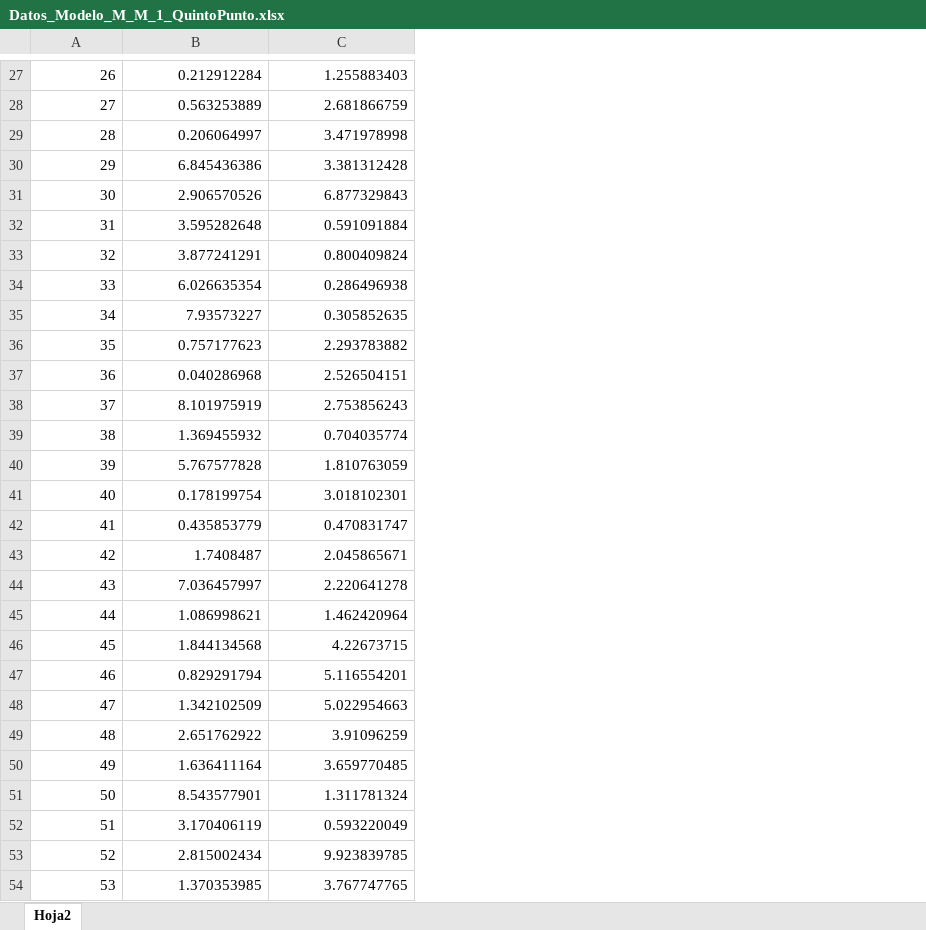
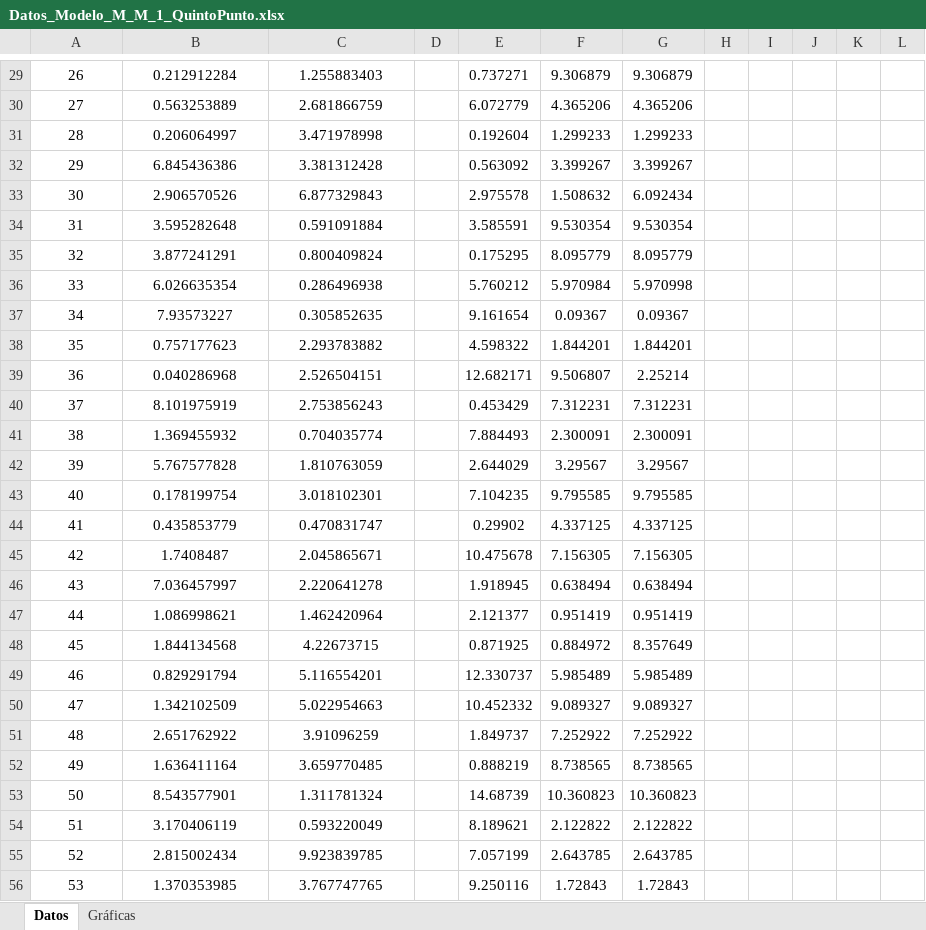
Before and after one commit to jalarconb/ColasCPP, an Excel workbook: Datos_Modelo_M_M_1_QuintoPunto.xlsx, sheet Datos, drawn as a sheet; only a part is shown, gaps mark what is left out; values as stored, in another font and other column widths than the file's, no borders; table styles not drawn; addresses are those after the commit; the diff covers the shown part only; the diff names each change by its address in the sheet, - before the commit and + after, or states it on an @@ line.

```diff
--- a/Datos_Modelo_M_M_1_QuintoPunto.xlsx (sheet Datos)
+++ b/Datos_Modelo_M_M_1_QuintoPunto.xlsx (sheet Datos)
-sheet tab: Hoja2
+sheet tab: Datos
+sheet tab: Gráficas
+column D, empty
+column E, rows 29-56: 0.737271 | 6.072779 | 0.192604 | 0.563092 | 2.975578 | 3.585591 | 0.175295 | 5.760212 | 9.161654 | 4.598322 | 12.682171 | 0.453429 | 7.884493 | 2.644029 | 7.104235 | 0.29902 | 10.475678 | 1.918945 | 2.121377 | 0.871925 | 12.330737 | 10.452332 | 1.849737 | 0.888219 | 14.68739 | 8.189621 | 7.057199 | 9.250116
+column F, rows 29-56: 9.306879 | 4.365206 | 1.299233 | 3.399267 | 1.508632 | 9.530354 | 8.095779 | 5.970984 | 0.09367 | 1.844201 | 9.506807 | 7.312231 | 2.300091 | 3.29567 | 9.795585 | 4.337125 | 7.156305 | 0.638494 | 0.951419 | 0.884972 | 5.985489 | 9.089327 | 7.252922 | 8.738565 | 10.360823 | 2.122822 | 2.643785 | 1.72843
+column G, rows 29-56: 9.306879 | 4.365206 | 1.299233 | 3.399267 | 6.092434 | 9.530354 | 8.095779 | 5.970998 | 0.09367 | 1.844201 | 2.25214 | 7.312231 | 2.300091 | 3.29567 | 9.795585 | 4.337125 | 7.156305 | 0.638494 | 0.951419 | 8.357649 | 5.985489 | 9.089327 | 7.252922 | 8.738565 | 10.360823 | 2.122822 | 2.643785 | 1.72843
+column H, empty
+column I, empty
+column J, empty
+column K, empty
+column L, empty
-A29:C56 alignment: right
+A29:C56 alignment: center
```
Also changed, not shown: 2 added rows, 2 edited cells and cell formats elsewhere in this sheet, charts or pictures, 12 other files.
